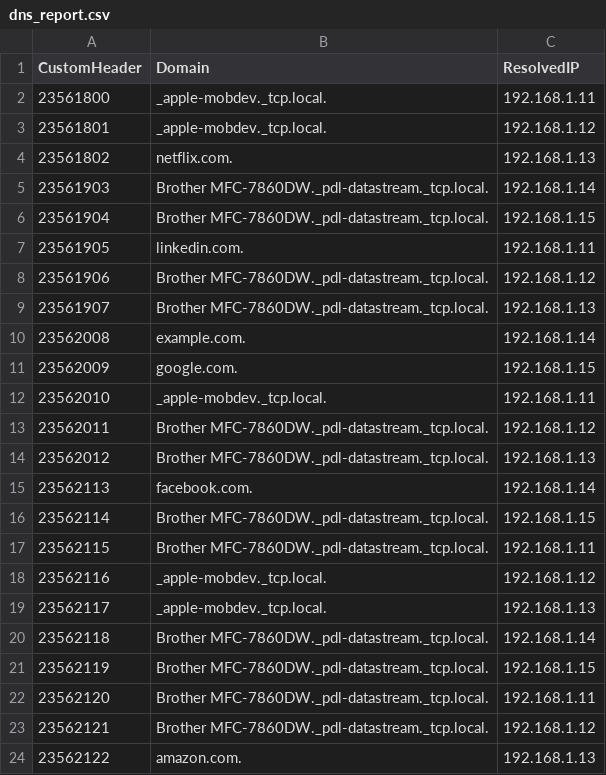
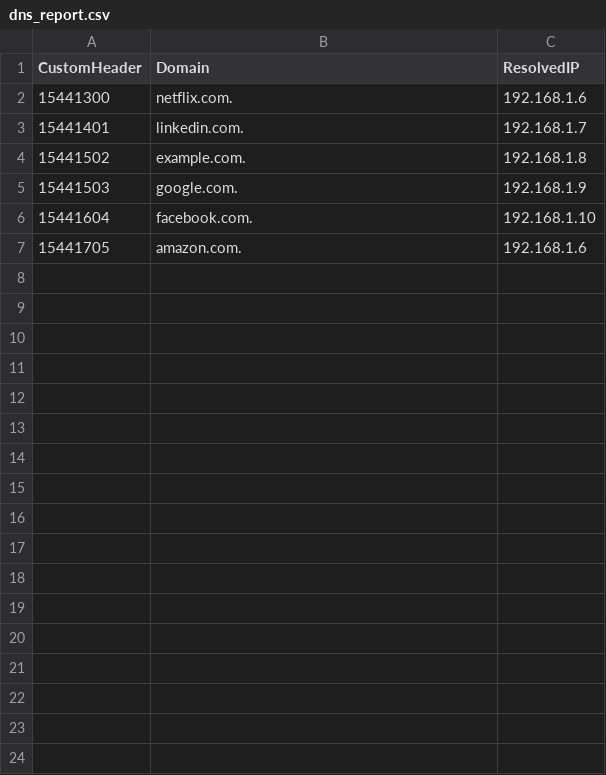
Before and after one commit to rishabhh-7/Computer_Networks_Assi_1, a CSV file: dns_report.csv, drawn as a sheet.

Commit message:
Add files via upload

```diff
--- a/dns_report.csv
+++ b/dns_report.csv
@@ -1,24 +1,7 @@
 CustomHeader,Domain,ResolvedIP
-23561800,_apple-mobdev._tcp.local.,192.168.1.11
-23561801,_apple-mobdev._tcp.local.,192.168.1.12
-23561802,netflix.com.,192.168.1.13
-23561903,Brother MFC-7860DW._pdl-datastream._tcp.local.,192.168.1.14
-23561904,Brother MFC-7860DW._pdl-datastream._tcp.local.,192.168.1.15
-23561905,linkedin.com.,192.168.1.11
-23561906,Brother MFC-7860DW._pdl-datastream._tcp.local.,192.168.1.12
-23561907,Brother MFC-7860DW._pdl-datastream._tcp.local.,192.168.1.13
-23562008,example.com.,192.168.1.14
-23562009,google.com.,192.168.1.15
-23562010,_apple-mobdev._tcp.local.,192.168.1.11
-23562011,Brother MFC-7860DW._pdl-datastream._tcp.local.,192.168.1.12
-23562012,Brother MFC-7860DW._pdl-datastream._tcp.local.,192.168.1.13
-23562113,facebook.com.,192.168.1.14
-23562114,Brother MFC-7860DW._pdl-datastream._tcp.local.,192.168.1.15
-23562115,Brother MFC-7860DW._pdl-datastream._tcp.local.,192.168.1.11
-23562116,_apple-mobdev._tcp.local.,192.168.1.12
-23562117,_apple-mobdev._tcp.local.,192.168.1.13
-23562118,Brother MFC-7860DW._pdl-datastream._tcp.local.,192.168.1.14
-23562119,Brother MFC-7860DW._pdl-datastream._tcp.local.,192.168.1.15
-23562120,Brother MFC-7860DW._pdl-datastream._tcp.local.,192.168.1.11
-23562121,Brother MFC-7860DW._pdl-datastream._tcp.local.,192.168.1.12
-23562122,amazon.com.,192.168.1.13
+15441300,netflix.com.,192.168.1.6
+15441401,linkedin.com.,192.168.1.7
+15441502,example.com.,192.168.1.8
+15441503,google.com.,192.168.1.9
+15441604,facebook.com.,192.168.1.10
+15441705,amazon.com.,192.168.1.6
```
